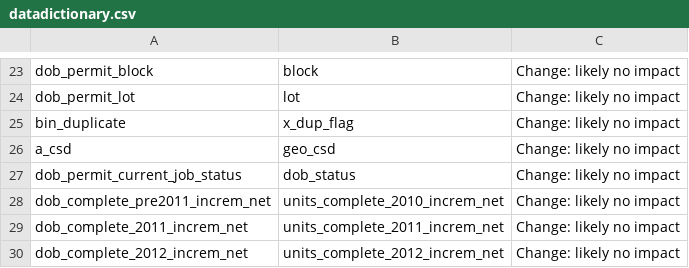
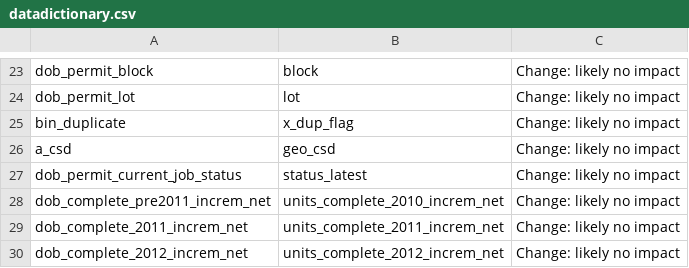
Before and after one commit to NYCPlanning/db-housingdev, a CSV file: datadictionary.csv, drawn as a sheet; only a part is shown, gaps mark what is left out.

Commit message:
finished updating status field names

```diff
--- a/datadictionary.csv
+++ b/datadictionary.csv
@@ -26,3 +26,3 @@ bin_duplicate,x_dup_flag,Change: likely no impact,,
 a_csd,geo_csd,Change: likely no impact,,
-dob_permit_current_job_status,dob_status,Change: likely no impact,,
+dob_permit_current_job_status,status_latest,Change: likely no impact,,
 dob_complete_pre2011_increm_net,units_complete_2010_increm_net,Change: likely no impact,,
```
Also changed, not shown: lookup_tables/lookup_dobfieldnames.csv, 4 other files.
